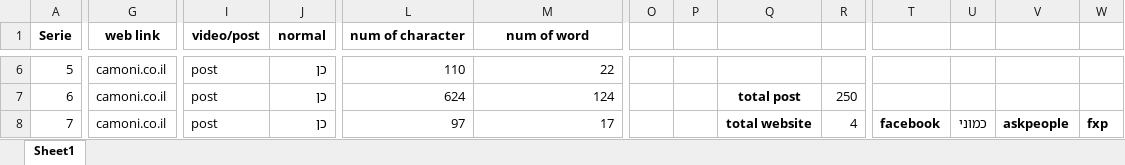
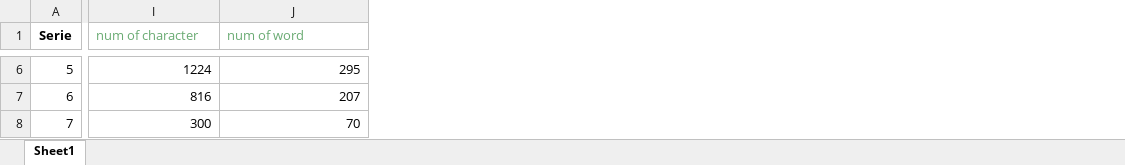
Before and after one commit to GuedaliaMahonAccount/statisticexel, an Excel workbook: Normal1.xlsx, sheet Sheet1, drawn as a sheet; only a part is shown, gaps mark what is left out; values as stored, in another font and other column widths than the file's, no borders; removed rows and columns are numbered as before the commit, all else as after; the diff covers the shown part only; the diff names each change by its address in the sheet, - before the commit and + after, or states it on an @@ line.

```diff
--- a/Normal1.xlsx (sheet Sheet1)
+++ b/Normal1.xlsx (sheet Sheet1)
-column G (web link), rows 6-8: all camoni.co.il
-column I (video/post), rows 6-8: all post
-column J (normal), rows 6-8: all כן
-column O, empty
-column P, empty
-column Q, rows 7-8: total post | total website
-column R, rows 7-8: 250 | 4
-column T, row 8: facebook
-column U, row 8: כמוני
-column V, row 8: askpeople
-column W, row 8: fxp
@@ I1:J1 bold: on → off, text colour: black → #6AAB73, alignment: center → left @@
-I6 (num of character): 110
+I6 (num of character): 1224
-J6 (num of word): 22
+J6 (num of word): 295
-I7 (num of character): 624
+I7 (num of character): 816
-J7 (num of word): 124
+J7 (num of word): 207
-I8 (num of character): 97
+I8 (num of character): 300
-J8 (num of word): 17
+J8 (num of word): 70
```
Also changed, not shown: 2 removed columns and 1817 edited cells elsewhere in this sheet, Normal2.xlsx.
